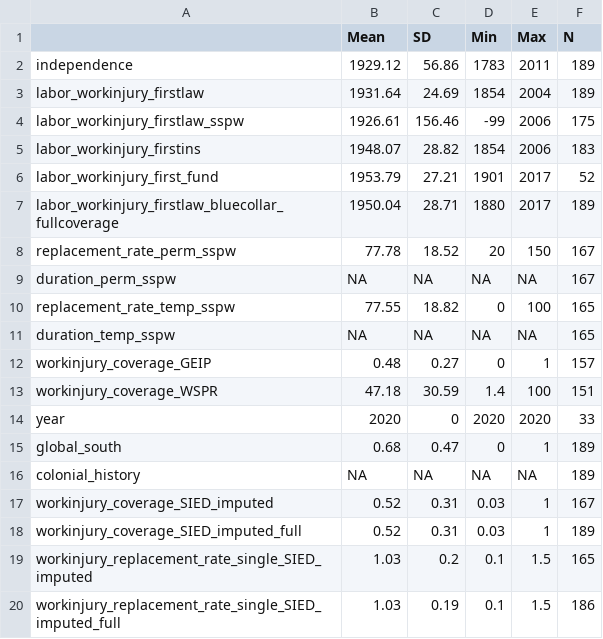
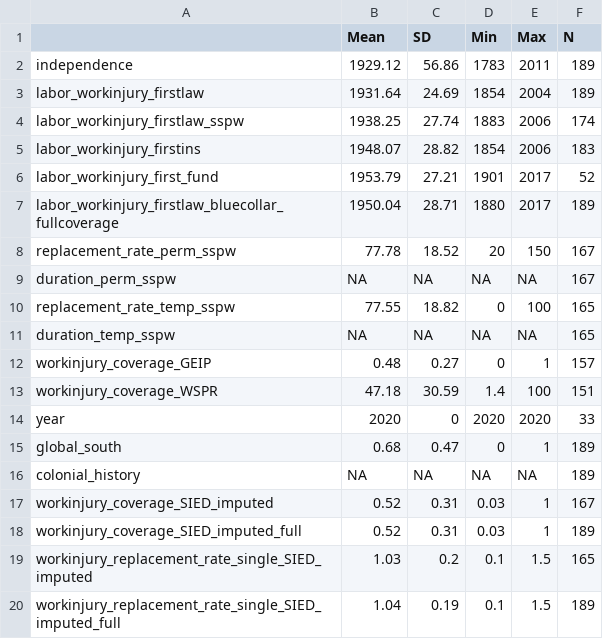
Before and after one commit to nbreznau/work_inj_inclusivity, a CSV file: results/gwip_desc.csv, drawn as a sheet.

```diff
--- a/results/gwip_desc.csv
+++ b/results/gwip_desc.csv
@@ -3,3 +3,3 @@
 "labor_workinjury_firstlaw",1931.64,24.69,1854,2004,189
-"labor_workinjury_firstlaw_sspw",1926.61,156.46,-99,2006,175
+"labor_workinjury_firstlaw_sspw",1938.25,27.74,1883,2006,174
 "labor_workinjury_firstins",1948.07,28.82,1854,2006,183
@@ -19,2 +19,2 @@
 "workinjury_replacement_rate_single_SIED_imputed",1.03,0.2,0.1,1.5,165
-"workinjury_replacement_rate_single_SIED_imputed_full",1.03,0.19,0.1,1.5,186
+"workinjury_replacement_rate_single_SIED_imputed_full",1.04,0.19,0.1,1.5,189
```
Also changed, not shown: data/background.csv, data/df.csv, 18 other files.
